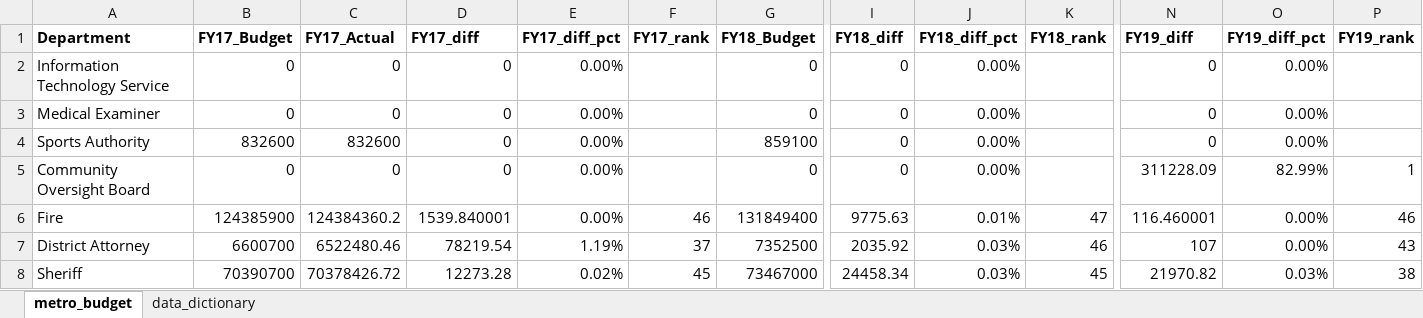
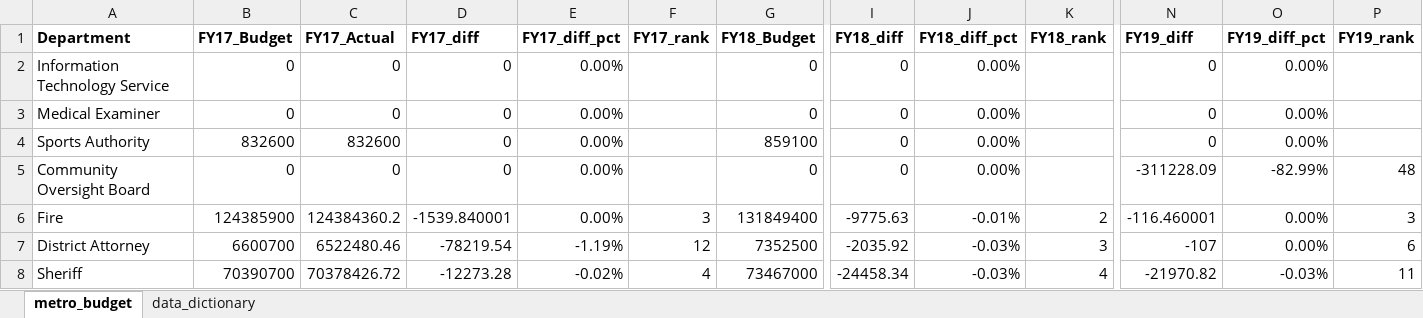
Before and after one commit to NSS-Data-Analytics-Cohort-8/budget_lookups-scost46, an Excel workbook: metro_budget_exercise.xlsx, sheet metro_budget, drawn as a sheet; only a part is shown, gaps mark what is left out; values as stored, in another font and other column widths than the file's, no borders; charts and pictures not drawn; the diff covers the shown part only; the diff names each change by its address in the sheet, - before the commit and + after, or states it on an @@ line.

Commit message:
Thursday Pushh

```diff
--- a/metro_budget_exercise.xlsx (sheet metro_budget)
+++ b/metro_budget_exercise.xlsx (sheet metro_budget)
-N5 (FY19_diff): 311228.09
+N5 (FY19_diff): -311228.09
-O5 (FY19_diff_pct): 82.99%
+O5 (FY19_diff_pct): -82.99%
-P5 (FY19_rank): 1
+P5 (FY19_rank): 48
-D6 (FY17_diff): 1539.840001
+D6 (FY17_diff): -1539.840001
-F6 (FY17_rank): 46
+F6 (FY17_rank): 3
-I6 (FY18_diff): 9775.63
+I6 (FY18_diff): -9775.63
-J6 (FY18_diff_pct): 0.01%
+J6 (FY18_diff_pct): -0.01%
-K6 (FY18_rank): 47
+K6 (FY18_rank): 2
-N6 (FY19_diff): 116.460001
+N6 (FY19_diff): -116.460001
-P6 (FY19_rank): 46
+P6 (FY19_rank): 3
-D7 (FY17_diff): 78219.54
+D7 (FY17_diff): -78219.54
-E7 (FY17_diff_pct): 1.19%
+E7 (FY17_diff_pct): -1.19%
-F7 (FY17_rank): 37
+F7 (FY17_rank): 12
-I7 (FY18_diff): 2035.92
+I7 (FY18_diff): -2035.92
-J7:J8 (FY18_diff_pct): 0.03%
+J7:J8 (FY18_diff_pct): -0.03%
-K7 (FY18_rank): 46
+K7 (FY18_rank): 3
-N7 (FY19_diff): 107
+N7 (FY19_diff): -107
-P7 (FY19_rank): 43
+P7 (FY19_rank): 6
-D8 (FY17_diff): 12273.28
+D8 (FY17_diff): -12273.28
-E8 (FY17_diff_pct): 0.02%
+E8 (FY17_diff_pct): -0.02%
-F8 (FY17_rank): 45
+F8 (FY17_rank): 4
-I8 (FY18_diff): 24458.34
+I8 (FY18_diff): -24458.34
-K8 (FY18_rank): 45
+K8 (FY18_rank): 4
-N8 (FY19_diff): 21970.82
+N8 (FY19_diff): -21970.82
-O8 (FY19_diff_pct): 0.03%
+O8 (FY19_diff_pct): -0.03%
-P8 (FY19_rank): 38
+P8 (FY19_rank): 11
```
Also changed, not shown: 15 added rows, 15 removed rows and 400 edited cells elsewhere in this sheet, formulas that keep their value, charts or pictures.
